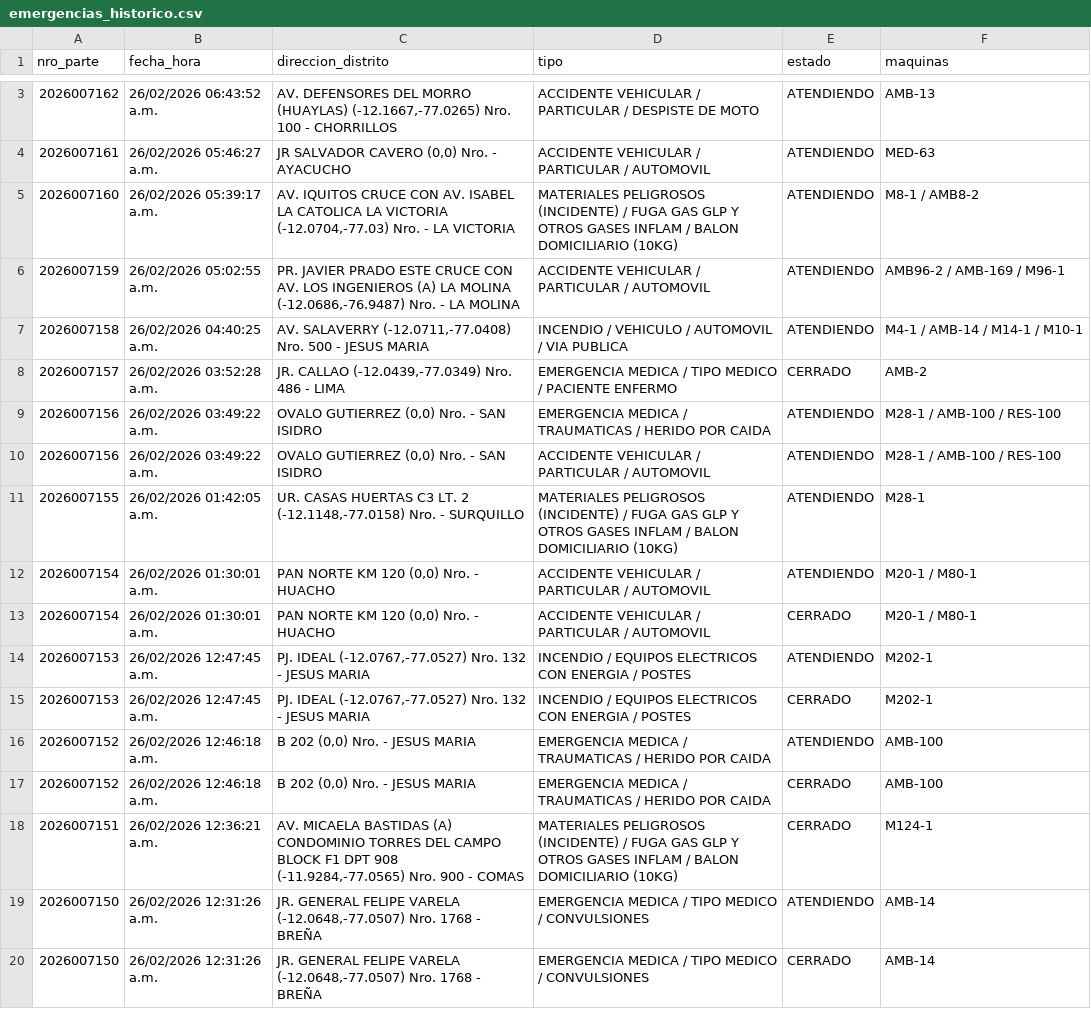
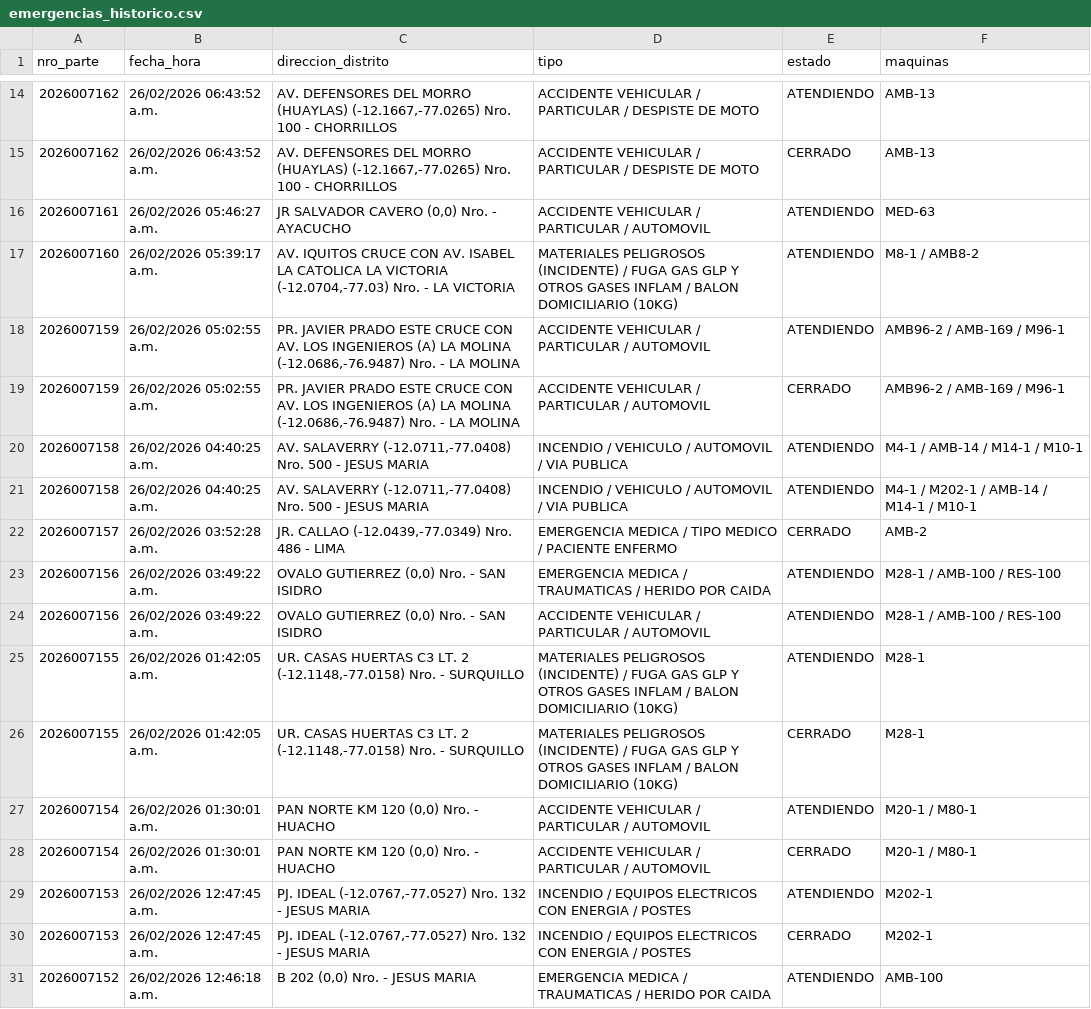
Before and after one commit to KenjiroMuriell/datamart_cgbvp, a CSV file: salida/emergencias_historico.csv, drawn as a sheet; only a part is shown, gaps mark what is left out; the shorter side is filled out with more unchanged rows; the diff covers the shown part only.

```diff
--- a/salida/emergencias_historico.csv
+++ b/salida/emergencias_historico.csv
@@ -3,2 +14,3 @@
 2026007162,26/02/2026 06:43:52 a.m.,"AV. DEFENSORES DEL MORRO (HUAYLAS)    (-12.1667,-77.0265)  Nro.  100  - CHORRILLOS",ACCIDENTE VEHICULAR / PARTICULAR / DESPISTE DE MOTO,ATENDIENDO,AMB-13
+2026007162,26/02/2026 06:43:52 a.m.,"AV. DEFENSORES DEL MORRO (HUAYLAS)    (-12.1667,-77.0265)  Nro.  100  - CHORRILLOS",ACCIDENTE VEHICULAR / PARTICULAR / DESPISTE DE MOTO,CERRADO,AMB-13
 2026007161,26/02/2026 05:46:27 a.m.,"JR SALVADOR CAVERO     (0,0)  Nro.    - AYACUCHO",ACCIDENTE VEHICULAR / PARTICULAR / AUTOMOVIL,ATENDIENDO,MED-63
@@ -6,3 +18,5 @@
 2026007159,26/02/2026 05:02:55 a.m.,"PR. JAVIER PRADO ESTE CRUCE CON AV. LOS INGENIEROS (A) LA MOLINA    (-12.0686,-76.9487)  Nro.    - LA MOLINA",ACCIDENTE VEHICULAR / PARTICULAR / AUTOMOVIL,ATENDIENDO,AMB96-2 / AMB-169 / M96-1
+2026007159,26/02/2026 05:02:55 a.m.,"PR. JAVIER PRADO ESTE CRUCE CON AV. LOS INGENIEROS (A) LA MOLINA    (-12.0686,-76.9487)  Nro.    - LA MOLINA",ACCIDENTE VEHICULAR / PARTICULAR / AUTOMOVIL,CERRADO,AMB96-2 / AMB-169 / M96-1
 2026007158,26/02/2026 04:40:25 a.m.,"AV. SALAVERRY    (-12.0711,-77.0408)  Nro.  500  - JESUS MARIA",INCENDIO / VEHICULO / AUTOMOVIL / VIA PUBLICA,ATENDIENDO,M4-1 / AMB-14 / M14-1 / M10-1
+2026007158,26/02/2026 04:40:25 a.m.,"AV. SALAVERRY    (-12.0711,-77.0408)  Nro.  500  - JESUS MARIA",INCENDIO / VEHICULO / AUTOMOVIL / VIA PUBLICA,ATENDIENDO,M4-1 / M202-1 / AMB-14 / M14-1 / M10-1
 2026007157,26/02/2026 03:52:28 a.m.,"JR. CALLAO    (-12.0439,-77.0349)  Nro.  486  - LIMA",EMERGENCIA MEDICA / TIPO MEDICO / PACIENTE ENFERMO,CERRADO,AMB-2
@@ -11,2 +25,3 @@
 2026007155,26/02/2026 01:42:05 a.m.,"UR. CASAS HUERTAS C3 LT. 2    (-12.1148,-77.0158)  Nro.    - SURQUILLO",MATERIALES PELIGROSOS (INCIDENTE) / FUGA GAS GLP Y OTROS GASES INFLAM / BALON DOMICILIARIO (10KG),ATENDIENDO,M28-1
+2026007155,26/02/2026 01:42:05 a.m.,"UR. CASAS HUERTAS C3 LT. 2    (-12.1148,-77.0158)  Nro.    - SURQUILLO",MATERIALES PELIGROSOS (INCIDENTE) / FUGA GAS GLP Y OTROS GASES INFLAM / BALON DOMICILIARIO (10KG),CERRADO,M28-1
 2026007154,26/02/2026 01:30:01 a.m.,"PAN NORTE  KM   120    (0,0)  Nro.    - HUACHO",ACCIDENTE VEHICULAR / PARTICULAR / AUTOMOVIL,ATENDIENDO,M20-1 / M80-1
```
Also changed, not shown: 15 added rows and 1 removed row elsewhere in this file.
